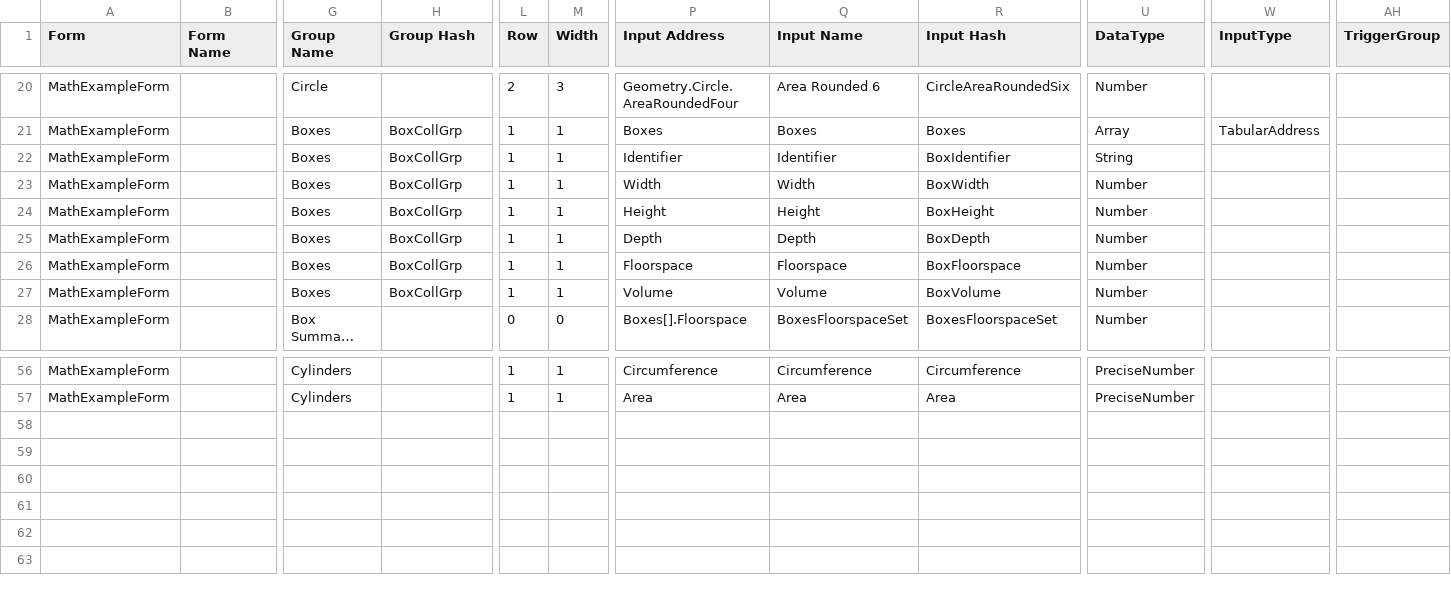
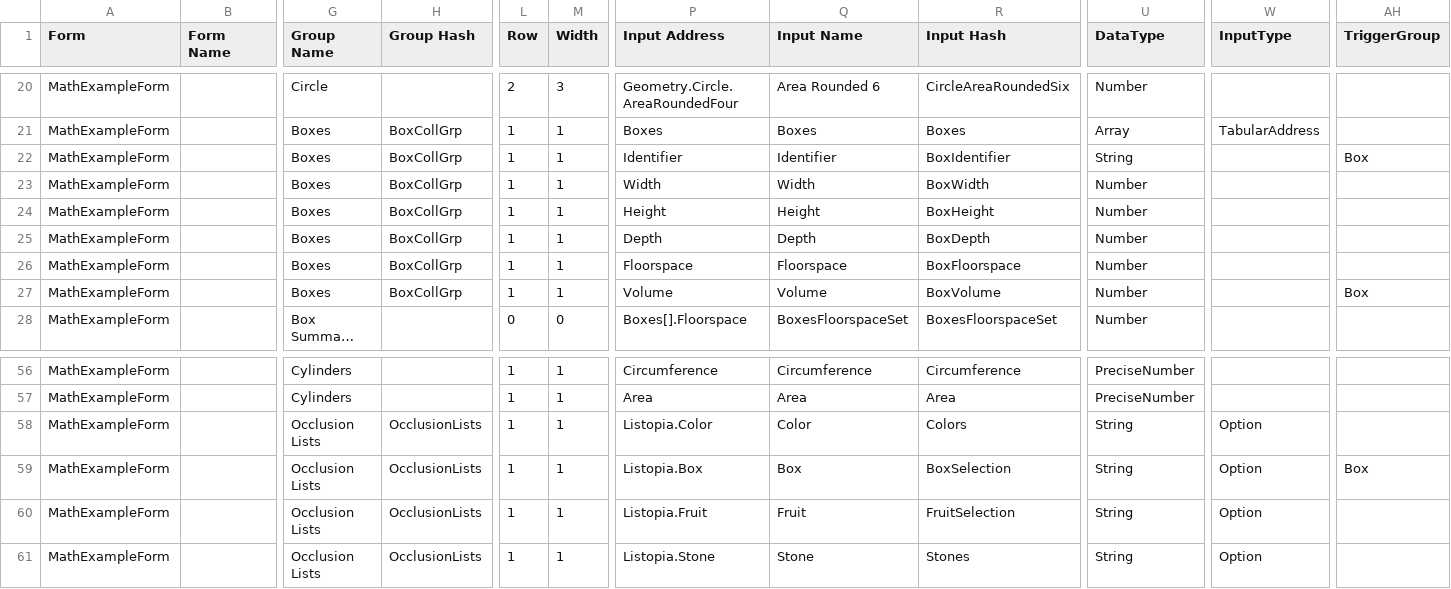
Before and after one commit to stevenvelozo/pict-section-form, a CSV file: debug/TabularManifestCSV.csv, drawn as a sheet; only a part is shown, gaps mark what is left out; long unchanged cells end in …; rows hold the shown columns only; the diff names each change by its address in the sheet, - before the commit and + after, or states it on an @@ line.

Commit message:
Autofill trigger group config via csv, custom options lists with mapped templates via csv, developer experience upgrade for harness, example of fruit distilling, most of list filtration config in place

```diff
--- a/debug/TabularManifestCSV.csv
+++ b/debug/TabularManifestCSV.csv
-AH22 (TriggerGroup): (empty)
+AH22 (TriggerGroup): Box
-AH27 (TriggerGroup): (empty)
+AH27 (TriggerGroup): Box
+row 58: MathExampleForm |  | Occlusion Lists | OcclusionLists | 1 | 1 | Listopia.Color | Color | Colors | String | Option
+row 59: MathExampleForm |  | Occlusion Lists | OcclusionLists | 1 | 1 | Listopia.Box | Box | BoxSelection | String | Option | Box
+row 60: MathExampleForm |  | Occlusion Lists | OcclusionLists | 1 | 1 | Listopia.Fruit | Fruit | FruitSelection | String | Option
+row 61: MathExampleForm |  | Occlusion Lists | OcclusionLists | 1 | 1 | Listopia.Stone | Stone | Stones | String | Option
```
Also changed, not shown: debug/input_data/PICT-OptionsLists.csv, 14 other files.
